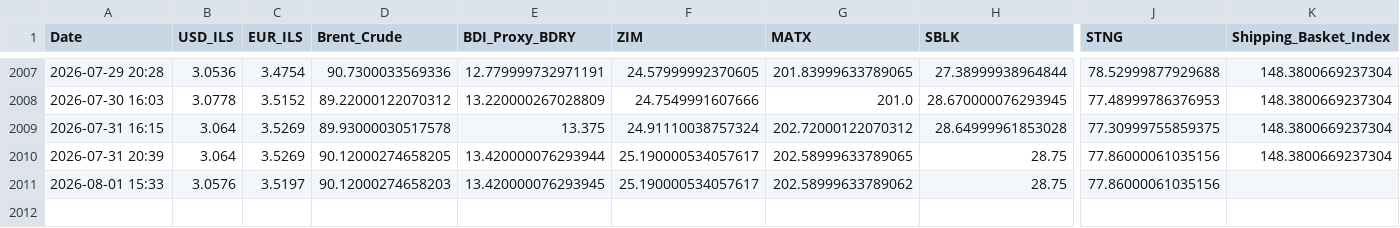
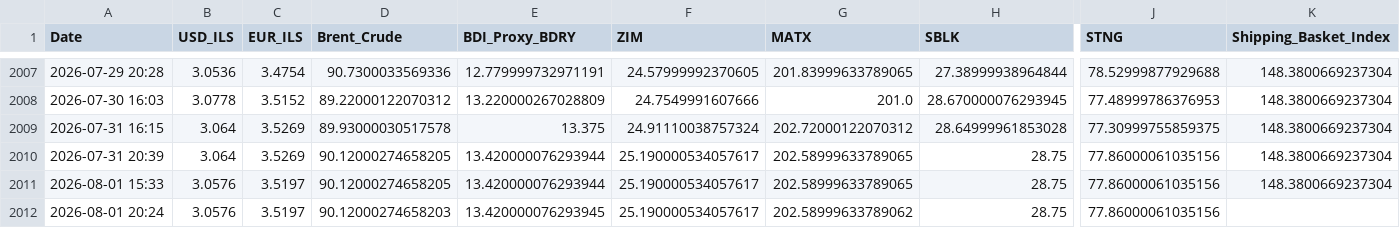
Before and after one commit to AshKatzEm/logistics-cost, a CSV file: shipping_ticker_data.csv, drawn as a sheet; only a part is shown, gaps mark what is left out; rows hold the shown columns only; the diff names each change by its address in the sheet, - before the commit and + after, or states it on an @@ line.

```diff
--- a/shipping_ticker_data.csv
+++ b/shipping_ticker_data.csv
-D2011 (Brent_Crude): 90.12000274658203
+D2011 (Brent_Crude): 90.12000274658205
-E2011 (BDI_Proxy_BDRY): 13.420000076293945
+E2011 (BDI_Proxy_BDRY): 13.420000076293944
-G2011 (MATX): 202.58999633789062
+G2011 (MATX): 202.58999633789065
-K2011 (Shipping_Basket_Index): (empty)
+K2011 (Shipping_Basket_Index): 148.3800669237304
+row 2012: 2026-08-01 20:24 | 3.0576 | 3.5197 | 90.12000274658203 | 13.420000076293945 | 25.190000534057617 | 202.58999633789062 | 28.75 | 77.86000061035156
```
